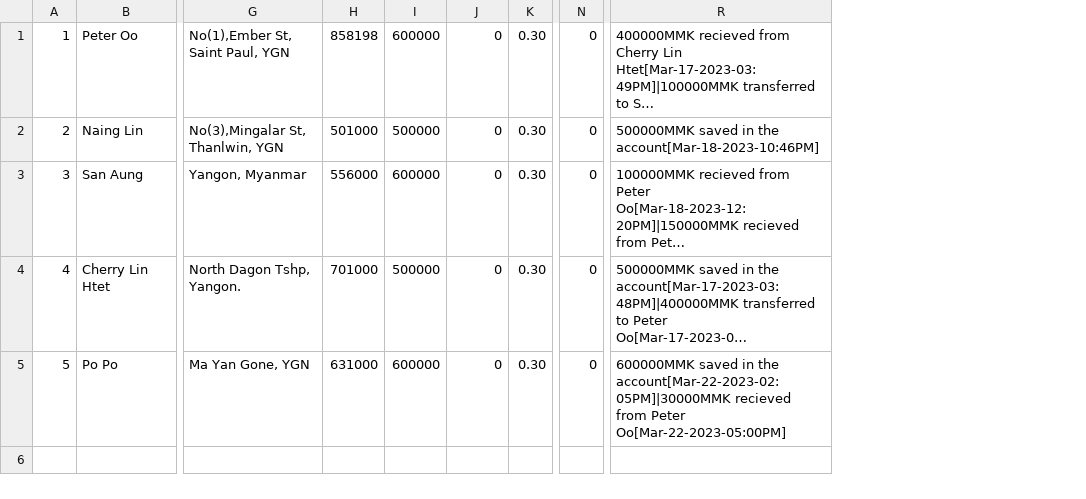
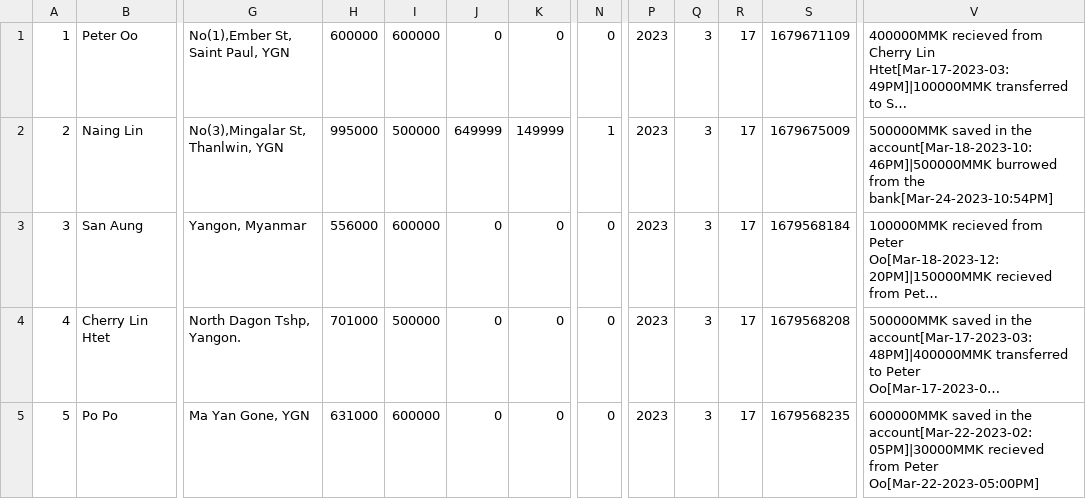
Before and after one commit to paterane/C_Bank_Project, a CSV file: executable/data.csv, drawn as a sheet; only a part is shown, gaps mark what is left out; long unchanged cells end in …; removed rows and columns are numbered as before the commit, all else as after; the diff names each change by its address in the sheet, - before the commit and + after, or states it on an @@ line.

```diff
--- a/executable/data.csv
+++ b/executable/data.csv
-column K, rows 1-5: all 0.30
+column K, rows 1-5: 0 | 149999 | 0 | 0 | 0
+column P, rows 1-5: all 2023
+column Q, rows 1-5: all 3
+column R, rows 1-5: all 17
+column S, rows 1-5: 1679671109 | 1679675009 | 1679568184 | 1679568208 | 1679568235
-H1: 858198
+H1: 600000
-H2: 501000
+H2: 995000
-J2: 0
+J2: 649999
-N2: 0
+N2: 1
-V2: …in the account[Mar-18-2023-10:46PM]
+V2: …in the account[Mar-18-2023-10:46PM]|500000MMK burrowed from the bank[Mar-24-2023-10:54PM]
```
Also changed, not shown: 17 other files.
